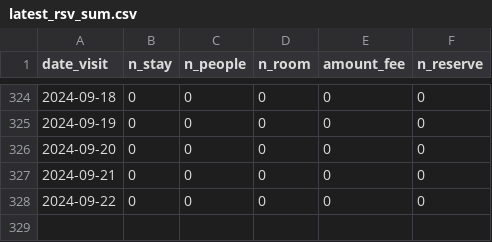
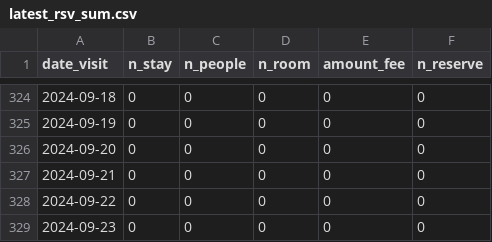
Before and after one commit to EiichiMiyagawa/fukui-station-kanko-reservation, a CSV file: latest_rsv_sum.csv, drawn as a sheet; only a part is shown, gaps mark what is left out; the diff names each change by its address in the sheet, - before the commit and + after, or states it on an @@ line.

Commit message:
update data

```diff
--- a/latest_rsv_sum.csv
+++ b/latest_rsv_sum.csv
+row 329: 2024-09-23 | 0 | 0 | 0 | 0 | 0
```
Also changed, not shown: 1 other file.
